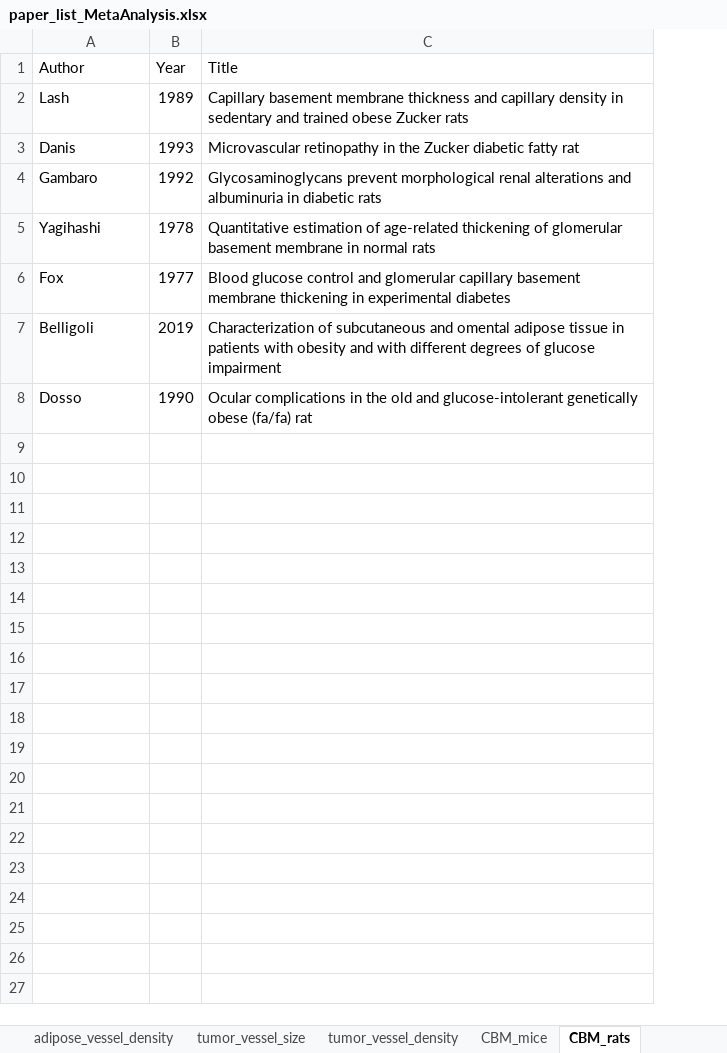
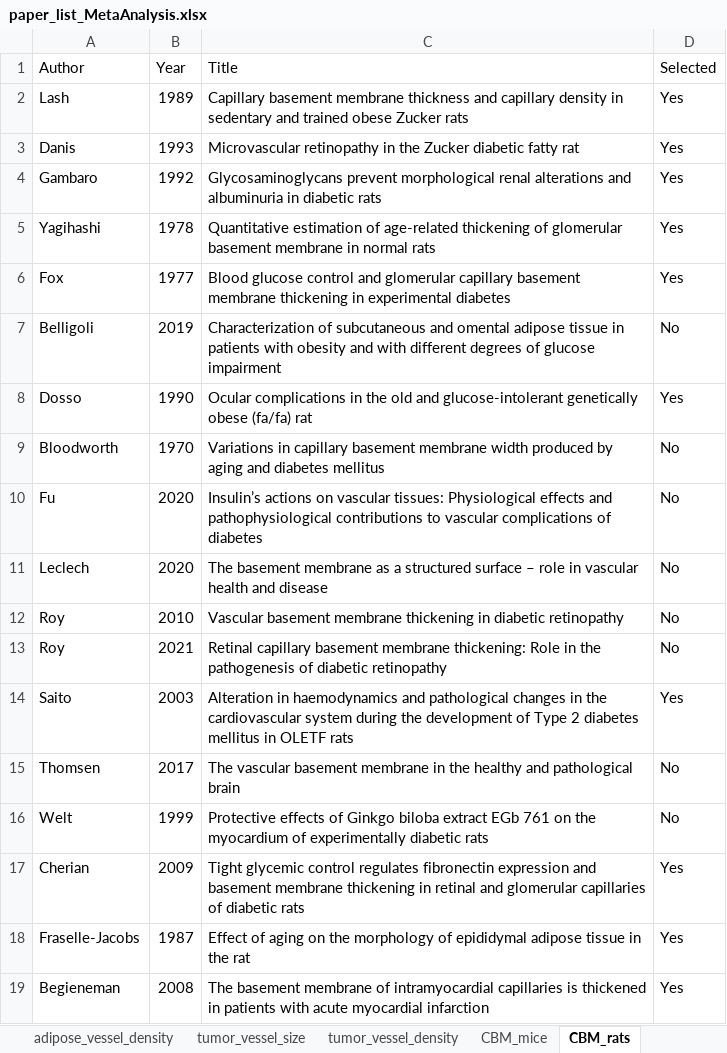
Before and after one commit to YunjeongLee/meta-analysis-for-VEGF-signaling, an Excel workbook: data/papers/paper_list_MetaAnalysis.xlsx, sheet CBM_rats, drawn as a sheet; values as stored, in another font and other column widths than the file's, no borders; the diff names each change by its address in the sheet, - before the commit and + after, or states it on an @@ line.

Commit message:
edit list of papers read for meta-analysis and add column to show if Yunjeong read the paper or not

```diff
--- a/data/papers/paper_list_MetaAnalysis.xlsx (sheet CBM_rats)
+++ b/data/papers/paper_list_MetaAnalysis.xlsx (sheet CBM_rats)
+column D (Selected), rows 2-8: Yes | Yes | Yes | Yes | Yes | No | Yes
+row 9: Bloodworth | 1970 | Variations in capillary basement membrane width produced by aging and diabetes mellitus | No
+row 10: Fu | 2020 | Insulin’s actions on vascular tissues: Physiological effects and pathophysiological contributions to vascular complications of diabetes | No
+row 11: Leclech | 2020 | The basement membrane as a structured surface – role in vascular health and disease | No
+row 12: Roy | 2010 | Vascular basement membrane thickening in diabetic retinopathy | No
+row 13: Roy | 2021 | Retinal capillary basement membrane thickening: Role in the pathogenesis of diabetic retinopathy | No
+row 14: Saito | 2003 | Alteration in haemodynamics and pathological changes in the cardiovascular system during the development of Type 2 diabetes mellitus in OLETF rats | Yes
+row 15: Thomsen | 2017 | The vascular basement membrane in the healthy and pathological brain | No
+row 16: Welt | 1999 | Protective effects of Ginkgo biloba extract EGb 761 on the myocardium of experimentally diabetic rats | No
+row 17: Cherian | 2009 | Tight glycemic control regulates fibronectin expression and basement membrane thickening in retinal and glomerular capillaries of diabetic rats | Yes
+row 18: Fraselle-Jacobs | 1987 | Effect of aging on the morphology of epididymal adipose tissue in the rat | Yes
+row 19: Begieneman | 2008 | The basement membrane of intramyocardial capillaries is thickened in patients with acute myocardial infarction | Yes
```
Also changed, not shown: sheet Kd_for_VEGFR1_and_VEGFR2, sheet tumor_vessel_size, sheet tumor_vessel_density, sheet CBM_mice, sheet Kd_for_NRP1, sheet adipose_vessel_size, 2 more sheets.
